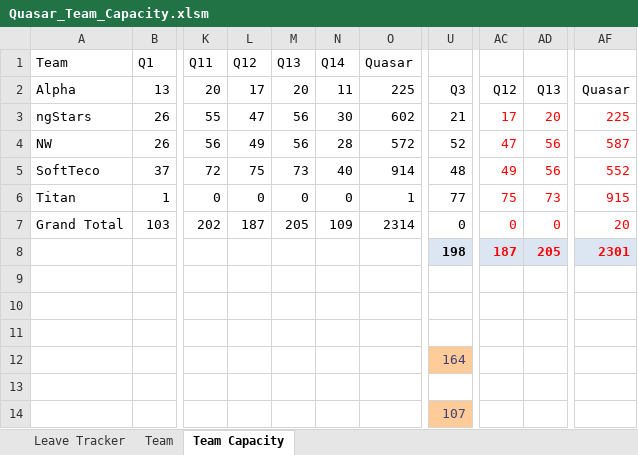
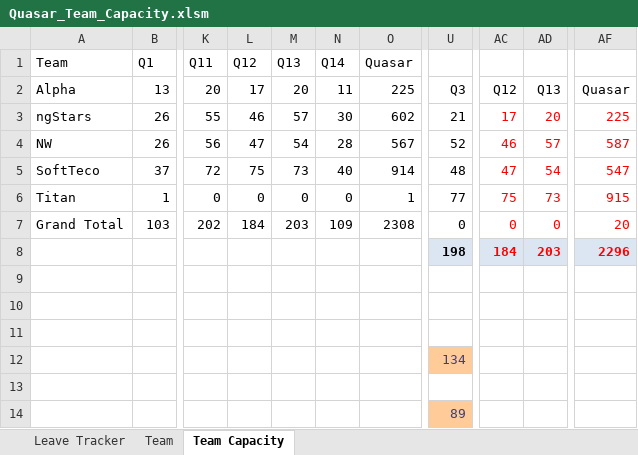
Before and after one commit to folomeshin/etc, an Excel workbook: leave-tracker/Quasar_Team_Capacity.xlsm, sheet Team Capacity, drawn as a sheet; only a part is shown, gaps mark what is left out; values as stored, in another font and other column widths than the file's, no borders; table styles not drawn; the diff names each change by its address in the sheet, - before the commit and + after, or states it on an @@ line.

Commit message:
Updated Quasar team capacity

```diff
--- a/leave-tracker/Quasar_Team_Capacity.xlsm (sheet Team Capacity)
+++ b/leave-tracker/Quasar_Team_Capacity.xlsm (sheet Team Capacity)
-L3: 47
+L3: 46
-M3: 56
+M3: 57
-L4: 49
+L4: 47
-M4: 56
+M4: 54
-O4: 572
+O4: 567
-AC4: 47
+AC4: 46
-AD4: 56
+AD4: 57
-AC5: 49
+AC5: 47
-AD5: 56
+AD5: 54
-AF5: 552
+AF5: 547
-L7: 187
+L7: 184
-M7: 205
+M7: 203
-O7: 2314
+O7: 2308
-AC8: 187
+AC8: 184
-AD8: 205
+AD8: 203
-AF8: 2301
+AF8: 2296
-U12: 164
+U12: 134
-U14: 107
+U14: 89
```
Also changed, not shown: sheet Leave Tracker, sheet Team, formulas that keep their value, hidden cells, charts or pictures.
